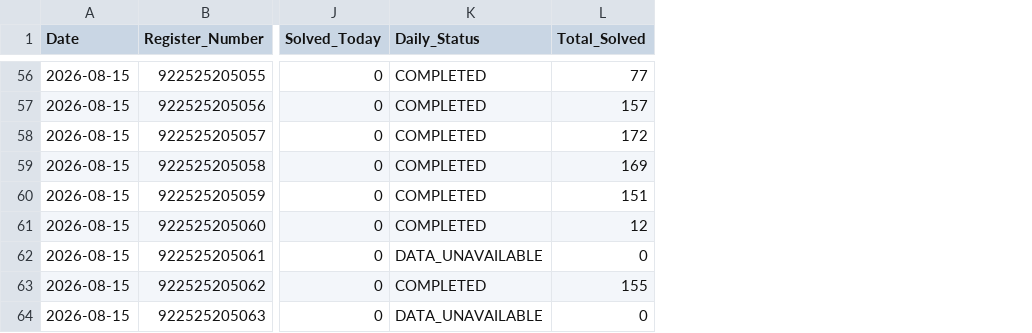
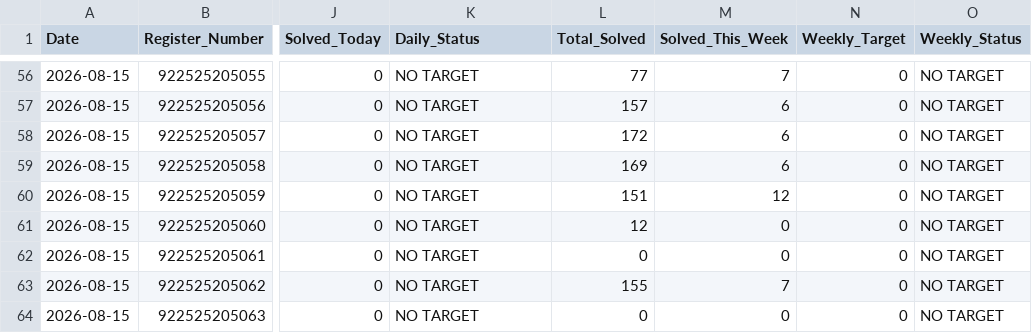
Before and after one commit to TK4743/taskmanager, a CSV file: leetcode/2026-08-15/Section_II_IT_A.csv, drawn as a sheet; only a part is shown, gaps mark what is left out; the diff covers the shown part only; the diff names each change by its address in the sheet, - before the commit and + after, or states it on an @@ line.

Commit message:
chore(leetcode): daily progress reports for 2026-08-15

```diff
--- a/leetcode/2026-08-15/Section_II_IT_A.csv
+++ b/leetcode/2026-08-15/Section_II_IT_A.csv
+column M (Solved_This_Week), rows 56-64: 7 | 6 | 6 | 6 | 12 | 0 | 0 | 7 | 0
+column N (Weekly_Target), rows 56-64: all 0
+column O (Weekly_Status), rows 56-64: all NO TARGET
-K56:K61 (Daily_Status): COMPLETED
+K56:K61 (Daily_Status): NO TARGET
-K62 (Daily_Status): DATA_UNAVAILABLE
+K62 (Daily_Status): NO TARGET
-K63 (Daily_Status): COMPLETED
+K63 (Daily_Status): NO TARGET
-K64 (Daily_Status): DATA_UNAVAILABLE
+K64 (Daily_Status): NO TARGET
```
Also changed, not shown: 68 edited cells elsewhere in this file.
